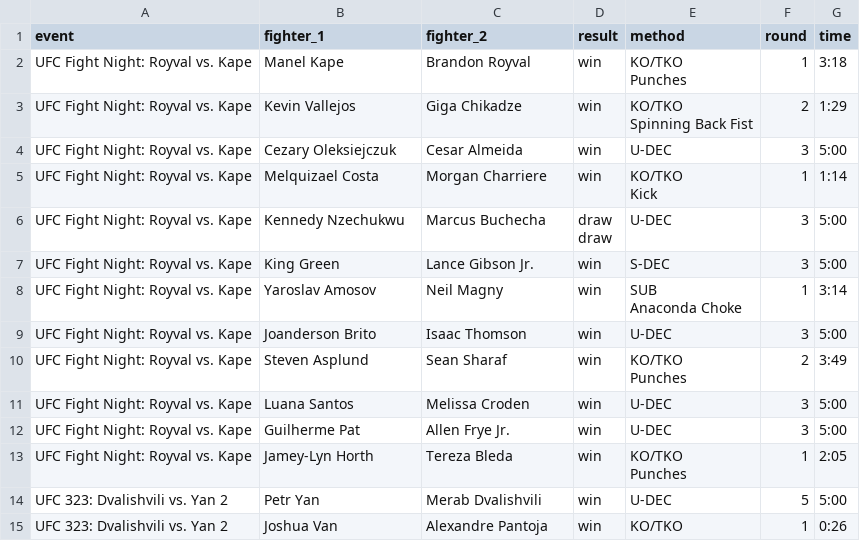
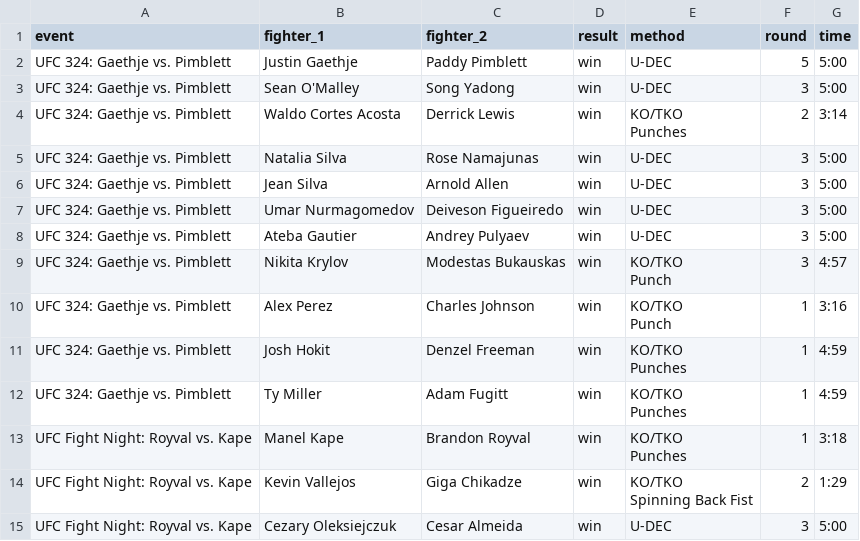
Before and after one commit to JodhbirS/FightEV, a CSV file: backend/data/ufcfights.csv, drawn as a sheet; only a part is shown; the shorter side is filled out with more unchanged rows.

```diff
--- a/backend/data/ufcfights.csv
+++ b/backend/data/ufcfights.csv
@@ -1,2 +1,33 @@
 event,fighter_1,fighter_2,result,method,round,time
+UFC 324: Gaethje vs. Pimblett,Justin Gaethje,Paddy Pimblett,win,U-DEC,5,5:00
+UFC 324: Gaethje vs. Pimblett,Sean O'Malley,Song Yadong,win,U-DEC,3,5:00
+UFC 324: Gaethje vs. Pimblett,Waldo Cortes Acosta,Derrick Lewis,win,"KO/TKO
+
+
+
+        Punches",2,3:14
+UFC 324: Gaethje vs. Pimblett,Natalia Silva,Rose Namajunas,win,U-DEC,3,5:00
+UFC 324: Gaethje vs. Pimblett,Jean Silva,Arnold Allen,win,U-DEC,3,5:00
+UFC 324: Gaethje vs. Pimblett,Umar Nurmagomedov,Deiveson Figueiredo,win,U-DEC,3,5:00
+UFC 324: Gaethje vs. Pimblett,Ateba Gautier,Andrey Pulyaev,win,U-DEC,3,5:00
+UFC 324: Gaethje vs. Pimblett,Nikita Krylov,Modestas Bukauskas,win,"KO/TKO
+
+
+
+        Punch",3,4:57
+UFC 324: Gaethje vs. Pimblett,Alex Perez,Charles Johnson,win,"KO/TKO
+
+
+
+        Punch",1,3:16
+UFC 324: Gaethje vs. Pimblett,Josh Hokit,Denzel Freeman,win,"KO/TKO
+
+
+
+        Punches",1,4:59
+UFC 324: Gaethje vs. Pimblett,Ty Miller,Adam Fugitt,win,"KO/TKO
+
+
+
+        Punches",1,4:59
 UFC Fight Night: Royval vs. Kape,Manel Kape,Brandon Royval,win,"KO/TKO
```
